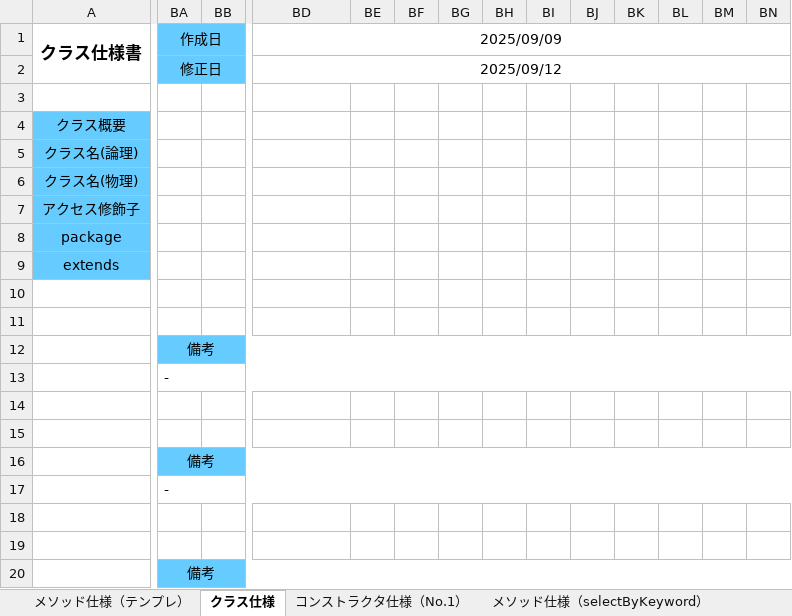
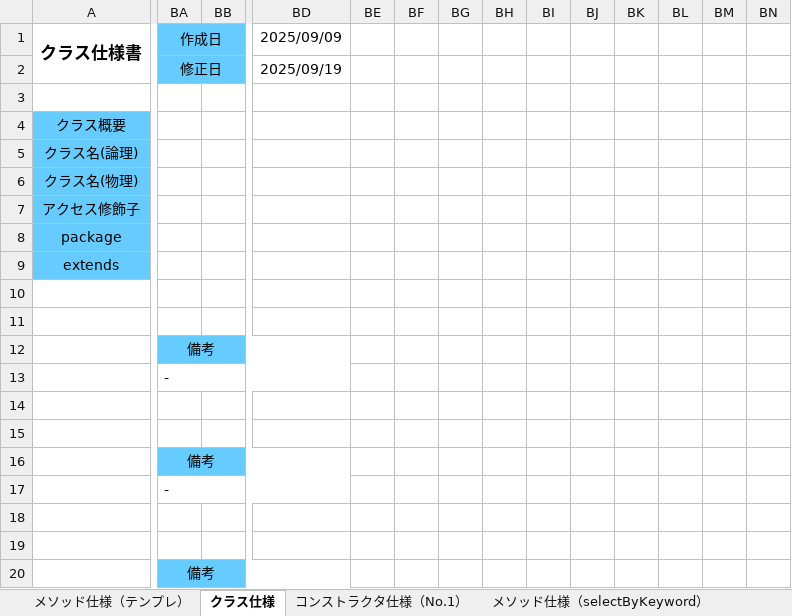
Before and after one commit to shunsuke1108/dev, an Excel workbook: 020-内部設計/023-検索機能/DAO・DTO/クラス仕様書_ItemDAO.xlsx, sheet クラス仕様, drawn as a sheet; only a part is shown, gaps mark what is left out; values as stored, in another font and other column widths than the file's, no borders; the diff covers the shown part only; the diff names each change by its address in the sheet, - before the commit and + after, or states it on an @@ line.

```diff
--- a/020-内部設計/023-検索機能/DAO・DTO/クラス仕様書_ItemDAO.xlsx (sheet クラス仕様)
+++ b/020-内部設計/023-検索機能/DAO・DTO/クラス仕様書_ItemDAO.xlsx (sheet クラス仕様)
-BD1:BO1 merged
-BD2: 2025/09/12
+BD2: 2025/09/19
-BD2:BO2 merged
-BA12:BN12 merged
+BA12:BD12 merged
-BE12:BN12 fill: #66CCFF
+BE12:BN12 fill: none
-BA13:BN13 merged
+BA13:BD13 merged
-BA16:BN16 merged
+BA16:BD16 merged
-BE16:BN16 fill: #66CCFF
+BE16:BN16 fill: none
-BA17:BN17 merged
+BA17:BD17 merged
-BA20:BN20 merged
+BA20:BD20 merged
-BE20:BN20 fill: #66CCFF
+BE20:BN20 fill: none
```
Also changed, not shown: 11 edited cells, cell formats and merged cells elsewhere in this sheet, sheet メソッド仕様（selectByKeyword）, sheet メソッド仕様（selectById）, sheet メソッド仕様（update）, other sheet tabs, charts or pictures, 020-内部設計/023-検索機能/DAO・DTO/クラス仕様書_ItemDTO.xlsx, 020-内部設計/023-検索機能/Main/クラス仕様書_MainService.xlsx, 22 other files.
